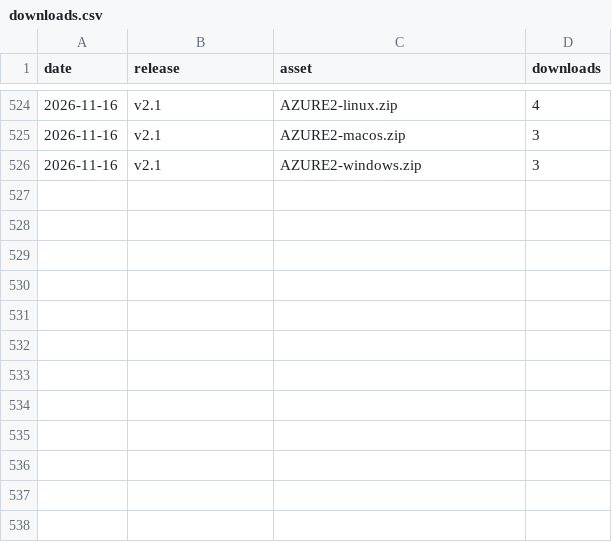
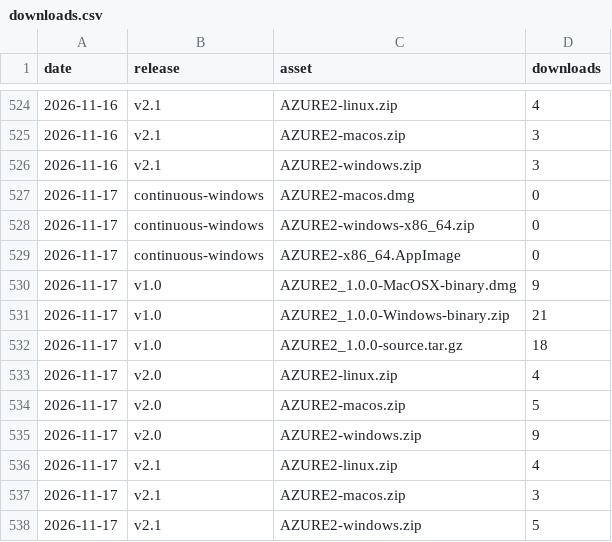
Before and after one commit to AZURE2DEV/AZURE2, a CSV file: traffic/downloads.csv, drawn as a sheet; only a part is shown, gaps mark what is left out; the diff names each change by its address in the sheet, - before the commit and + after, or states it on an @@ line.

```diff
--- a/traffic/downloads.csv
+++ b/traffic/downloads.csv
+row 527: 2026-11-17 | continuous-windows | AZURE2-macos.dmg | 0
+row 528: 2026-11-17 | continuous-windows | AZURE2-windows-x86_64.zip | 0
+row 529: 2026-11-17 | continuous-windows | AZURE2-x86_64.AppImage | 0
+row 530: 2026-11-17 | v1.0 | AZURE2_1.0.0-MacOSX-binary.dmg | 9
+row 531: 2026-11-17 | v1.0 | AZURE2_1.0.0-Windows-binary.zip | 21
+row 532: 2026-11-17 | v1.0 | AZURE2_1.0.0-source.tar.gz | 18
+row 533: 2026-11-17 | v2.0 | AZURE2-linux.zip | 4
+row 534: 2026-11-17 | v2.0 | AZURE2-macos.zip | 5
+row 535: 2026-11-17 | v2.0 | AZURE2-windows.zip | 9
+row 536: 2026-11-17 | v2.1 | AZURE2-linux.zip | 4
+row 537: 2026-11-17 | v2.1 | AZURE2-macos.zip | 3
+row 538: 2026-11-17 | v2.1 | AZURE2-windows.zip | 5
```
Also changed, not shown: traffic/clones.csv, traffic/popular_paths.csv, 3 other files.
